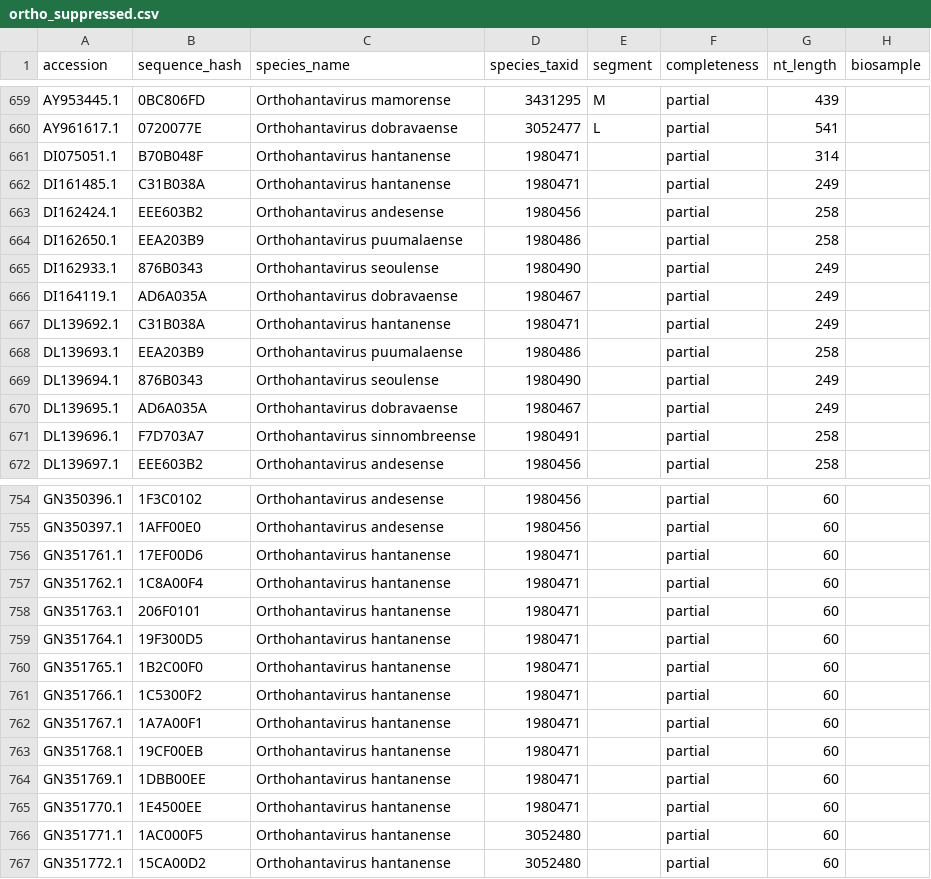
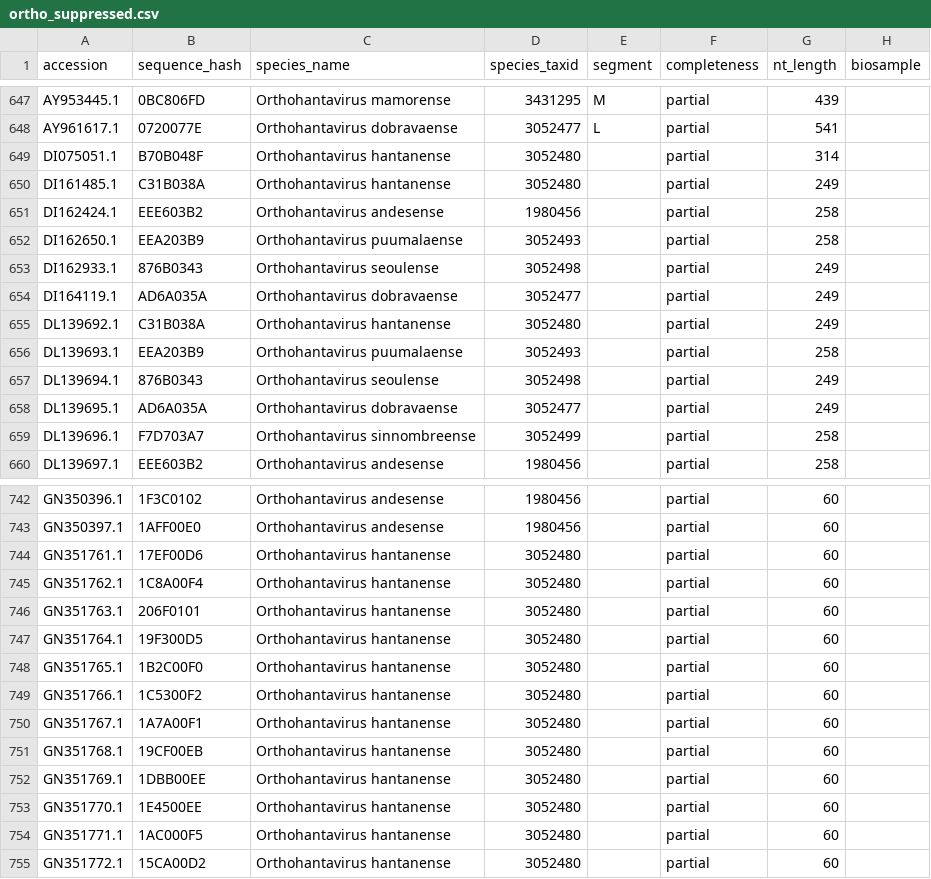
Before and after one commit to arman-daliri/Orthohantavirus, a CSV file: output/ortho_suppressed.csv, drawn as a sheet; only a part is shown, gaps mark what is left out; addresses are those after the commit; the diff covers the shown part only; the diff names each change by its address in the sheet, - before the commit and + after, or states it on an @@ line.

```diff
--- a/output/ortho_suppressed.csv
+++ b/output/ortho_suppressed.csv
-D649:D650 (species_taxid): 1980471
+D649:D650 (species_taxid): 3052480
-D652 (species_taxid): 1980486
+D652 (species_taxid): 3052493
-D653 (species_taxid): 1980490
+D653 (species_taxid): 3052498
-D654 (species_taxid): 1980467
+D654 (species_taxid): 3052477
-D655 (species_taxid): 1980471
+D655 (species_taxid): 3052480
-D656 (species_taxid): 1980486
+D656 (species_taxid): 3052493
-D657 (species_taxid): 1980490
+D657 (species_taxid): 3052498
-D658 (species_taxid): 1980467
+D658 (species_taxid): 3052477
-D659 (species_taxid): 1980491
+D659 (species_taxid): 3052499
-D744:D753 (species_taxid): 1980471
+D744:D753 (species_taxid): 3052480
```
Also changed, not shown: 2 added rows, 2 removed rows, 10 moved rows and 29 edited cells elsewhere in this file, output/ortho_host_table.csv, output/ortho_species_table.csv, 13 other files.
